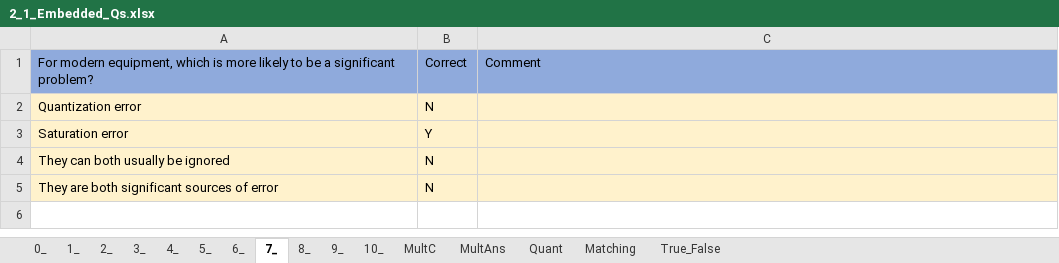
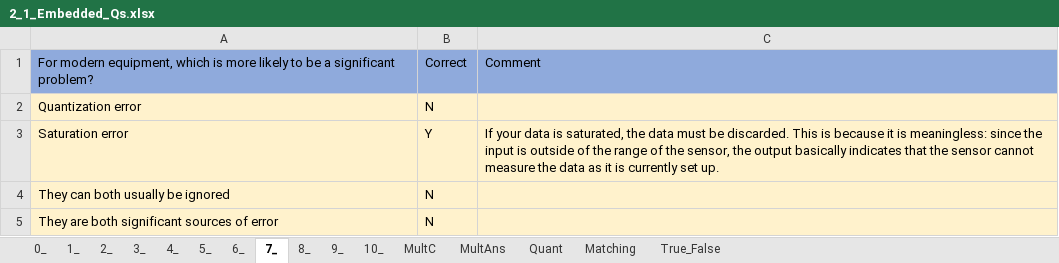
Before and after one commit to MAugspurger/Exper_Eng, an Excel workbook: 2_Signals/Embedded_Qs/2_1_Embedded_Qs.xlsx, sheet 7_, drawn as a sheet; values as stored, in another font and other column widths than the file's, no borders; the diff names each change by its address in the sheet, - before the commit and + after, or states it on an @@ line.

```diff
--- a/2_Signals/Embedded_Qs/2_1_Embedded_Qs.xlsx (sheet 7_)
+++ b/2_Signals/Embedded_Qs/2_1_Embedded_Qs.xlsx (sheet 7_)
-C3: (empty)
+C3: If your data is saturated, the data must be discarded. This is because it is meaningless: since the input is outside of the range of the sensor, the output basically indicates that the sensor cannot measure the data as it is currently set up.
```
Also changed, not shown: sheet 9_, sheet 8_, sheet 10_.
